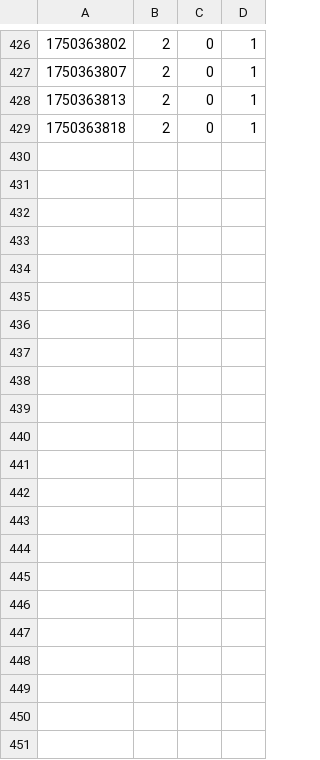
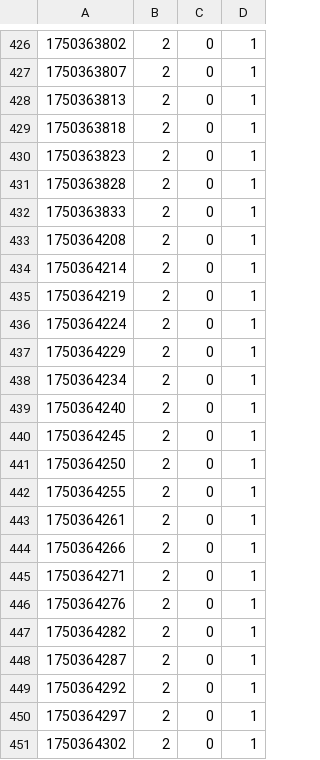
Before and after one commit to Frijolito69/IA_Proyecto_22310253, a CSV file: usermetrics.csv, drawn as a sheet; only a part is shown, gaps mark what is left out.

```diff
--- a/usermetrics.csv
+++ b/usermetrics.csv
@@ -429 +429,23 @@
 1750363818,2,0,1
+1750363823,2,0,1
+1750363828,2,0,1
+1750363833,2,0,1
+1750364208,2,0,1
+1750364214,2,0,1
+1750364219,2,0,1
+1750364224,2,0,1
+1750364229,2,0,1
+1750364234,2,0,1
+1750364240,2,0,1
+1750364245,2,0,1
+1750364250,2,0,1
+1750364255,2,0,1
+1750364261,2,0,1
+1750364266,2,0,1
+1750364271,2,0,1
+1750364276,2,0,1
+1750364282,2,0,1
+1750364287,2,0,1
+1750364292,2,0,1
+1750364297,2,0,1
+1750364302,2,0,1
```
Also changed, not shown: 2 other files.
